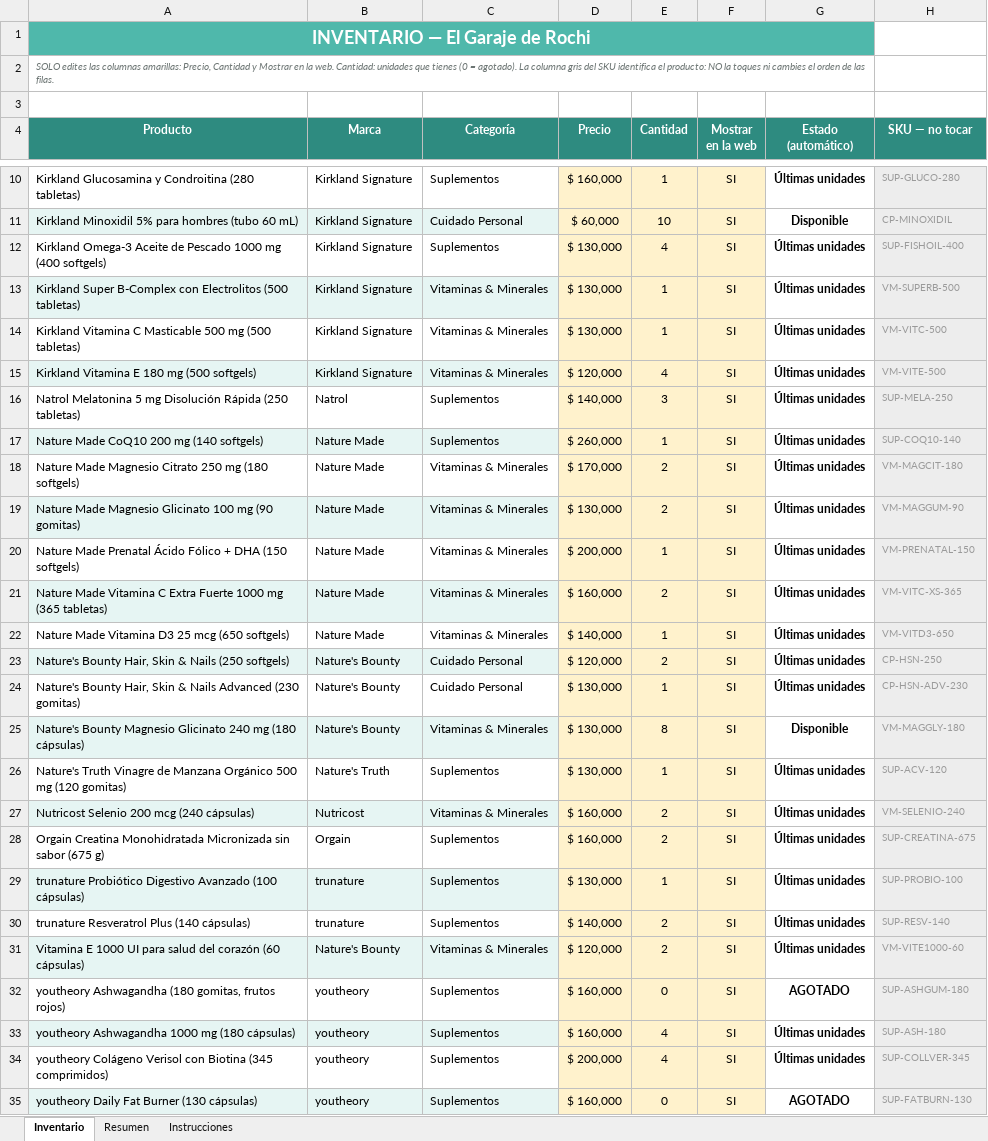
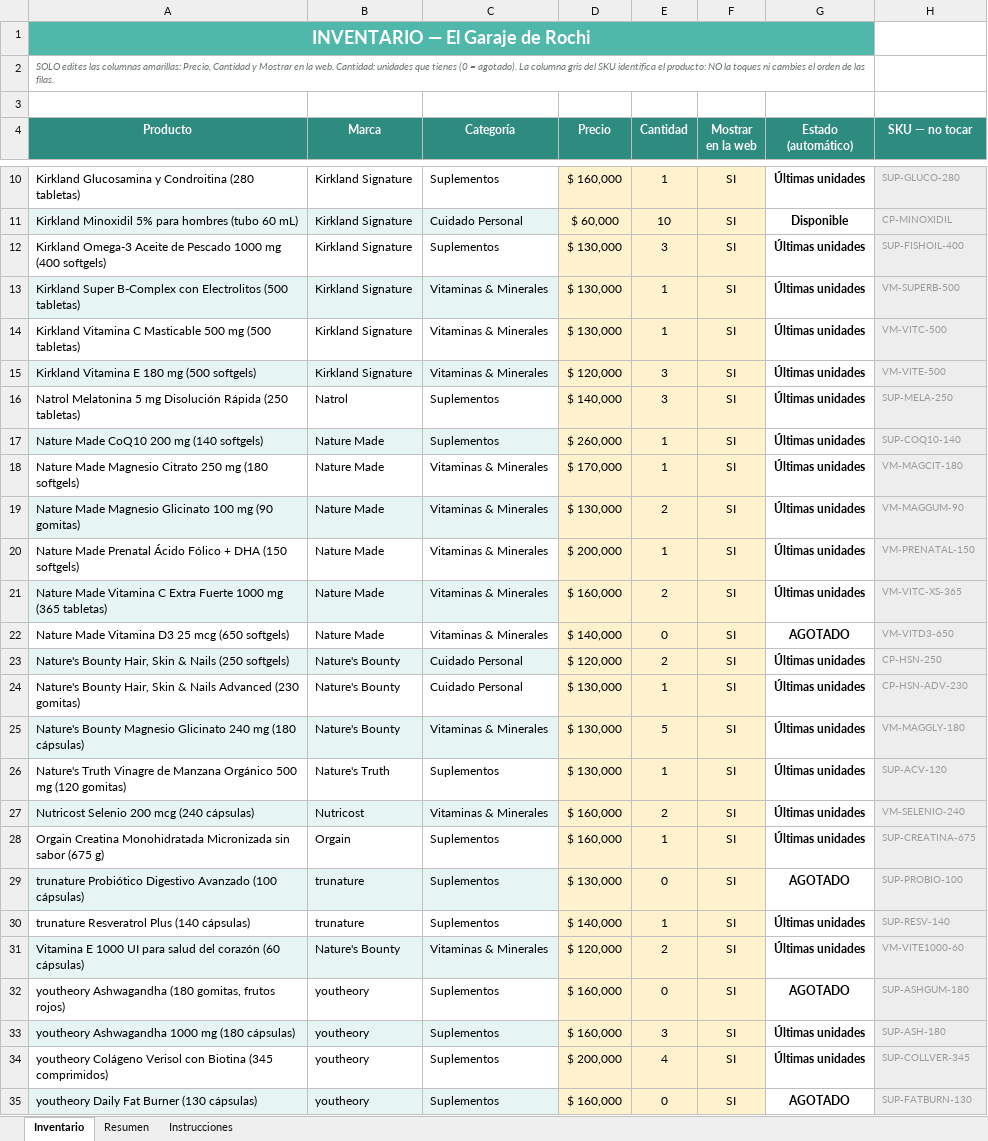
Before and after one commit to jbowser121-cpu/garaje-de-rochi, an Excel workbook: inventario.xlsx, sheet Inventario, drawn as a sheet; only a part is shown, gaps mark what is left out; values as stored, in another font and other column widths than the file's, no borders; conditional formats not drawn; the diff covers the shown part only; the diff names each change by its address in the sheet, - before the commit and + after, or states it on an @@ line.

Commit message:
Actualizar inventario (10 cambios)

```diff
--- a/inventario.xlsx (sheet Inventario)
+++ b/inventario.xlsx (sheet Inventario)
-E12 (Cantidad): 4
+E12 (Cantidad): 3
-E15 (Cantidad): 4
+E15 (Cantidad): 3
-E18 (Cantidad): 2
+E18 (Cantidad): 1
-E22 (Cantidad): 1
+E22 (Cantidad): 0
-G22 (Estado (automático)): Últimas unidades
+G22 (Estado (automático)): AGOTADO
-E25 (Cantidad): 8
+E25 (Cantidad): 5
-G25 (Estado (automático)): Disponible
+G25 (Estado (automático)): Últimas unidades
-E28 (Cantidad): 2
+E28 (Cantidad): 1
-E29 (Cantidad): 1
+E29 (Cantidad): 0
-G29 (Estado (automático)): Últimas unidades
+G29 (Estado (automático)): AGOTADO
-E30 (Cantidad): 2
+E30 (Cantidad): 1
-E33 (Cantidad): 4
+E33 (Cantidad): 3
```
Also changed, not shown: 2 edited cells elsewhere in this sheet, sheet Resumen, 2 other files.
